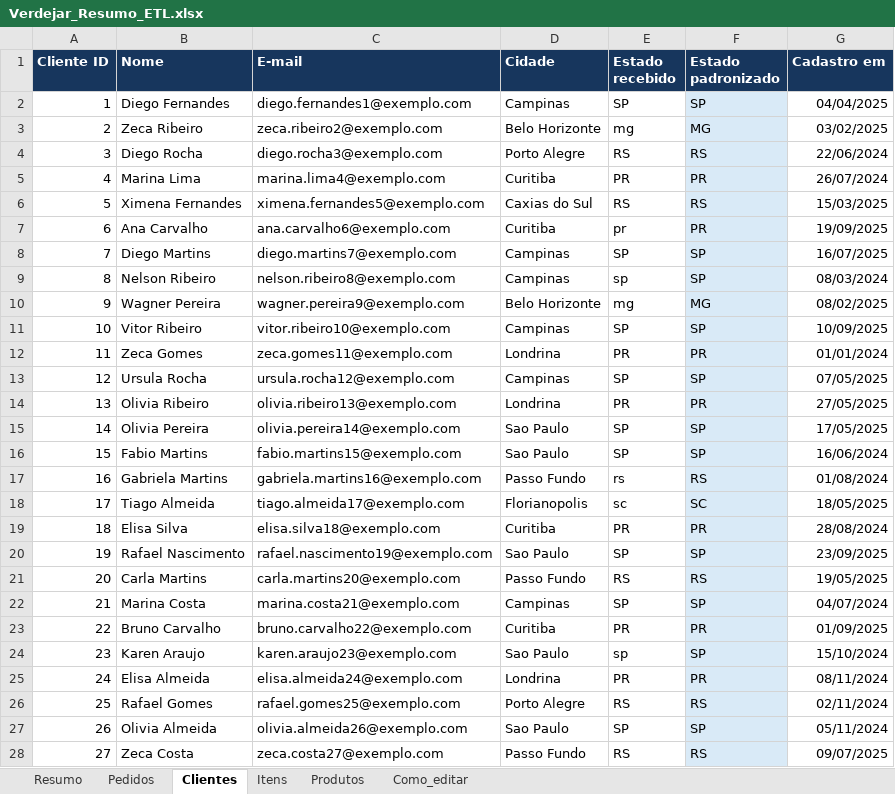
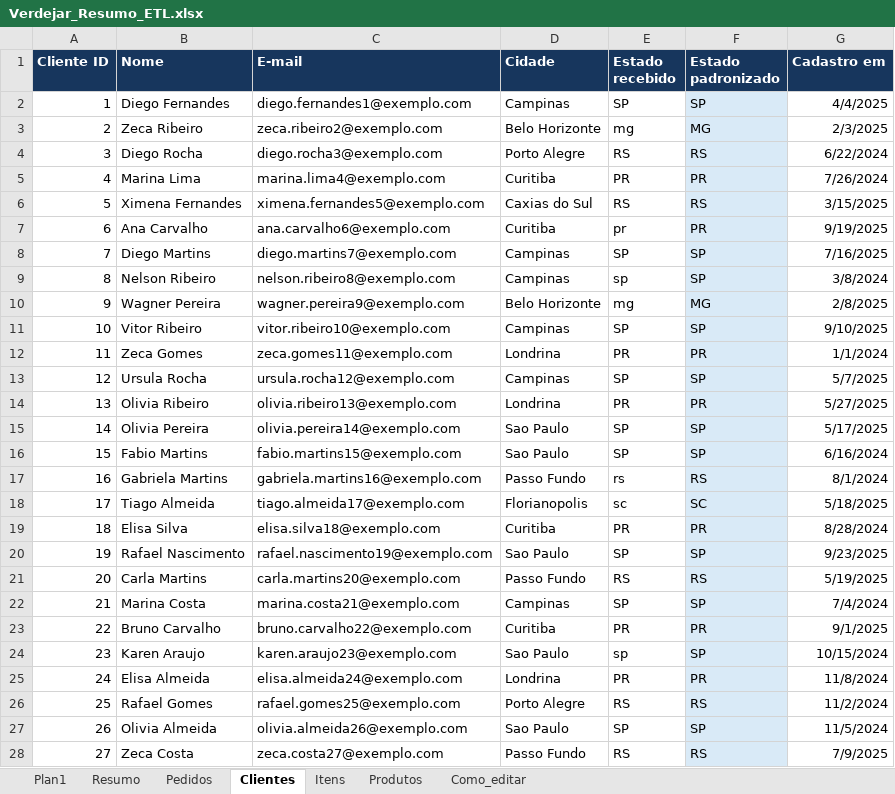
Before and after one commit to Viuutu/desafio-final-verdejar, an Excel workbook: Verdejar_Resumo_ETL.xlsx, sheet Clientes, drawn as a sheet; only a part is shown; values as stored, in another font and other column widths than the file's, no borders; table styles not drawn; the diff covers the shown part only; the diff names each change by its address in the sheet, - before the commit and + after, or states it on an @@ line.

```diff
--- a/Verdejar_Resumo_ETL.xlsx (sheet Clientes)
+++ b/Verdejar_Resumo_ETL.xlsx (sheet Clientes)
+sheet tab: Plan1
-G2 (Cadastro em): 04/04/2025
+G2 (Cadastro em): 4/4/2025
-G3 (Cadastro em): 03/02/2025
+G3 (Cadastro em): 2/3/2025
-G4 (Cadastro em): 22/06/2024
+G4 (Cadastro em): 6/22/2024
-G5 (Cadastro em): 26/07/2024
+G5 (Cadastro em): 7/26/2024
-G6 (Cadastro em): 15/03/2025
+G6 (Cadastro em): 3/15/2025
-G7 (Cadastro em): 19/09/2025
+G7 (Cadastro em): 9/19/2025
-G8 (Cadastro em): 16/07/2025
+G8 (Cadastro em): 7/16/2025
-G9 (Cadastro em): 08/03/2024
+G9 (Cadastro em): 3/8/2024
-G10 (Cadastro em): 08/02/2025
+G10 (Cadastro em): 2/8/2025
-G11 (Cadastro em): 10/09/2025
+G11 (Cadastro em): 9/10/2025
-G12 (Cadastro em): 01/01/2024
+G12 (Cadastro em): 1/1/2024
-G13 (Cadastro em): 07/05/2025
+G13 (Cadastro em): 5/7/2025
-G14 (Cadastro em): 27/05/2025
+G14 (Cadastro em): 5/27/2025
-G15 (Cadastro em): 17/05/2025
+G15 (Cadastro em): 5/17/2025
-G16 (Cadastro em): 16/06/2024
+G16 (Cadastro em): 6/16/2024
-G17 (Cadastro em): 01/08/2024
+G17 (Cadastro em): 8/1/2024
-G18 (Cadastro em): 18/05/2025
+G18 (Cadastro em): 5/18/2025
-G19 (Cadastro em): 28/08/2024
+G19 (Cadastro em): 8/28/2024
-G20 (Cadastro em): 23/09/2025
+G20 (Cadastro em): 9/23/2025
-G21 (Cadastro em): 19/05/2025
+G21 (Cadastro em): 5/19/2025
-G22 (Cadastro em): 04/07/2024
+G22 (Cadastro em): 7/4/2024
-G23 (Cadastro em): 01/09/2025
+G23 (Cadastro em): 9/1/2025
-G24 (Cadastro em): 15/10/2024
+G24 (Cadastro em): 10/15/2024
-G25 (Cadastro em): 08/11/2024
+G25 (Cadastro em): 11/8/2024
-G26 (Cadastro em): 02/11/2024
+G26 (Cadastro em): 11/2/2024
-G27 (Cadastro em): 05/11/2024
+G27 (Cadastro em): 11/5/2024
-G28 (Cadastro em): 09/07/2025
+G28 (Cadastro em): 7/9/2025
```
Also changed, not shown: 963 edited cells elsewhere in this sheet, sheet Pedidos, formulas that keep their value, charts or pictures, 3 other files.
